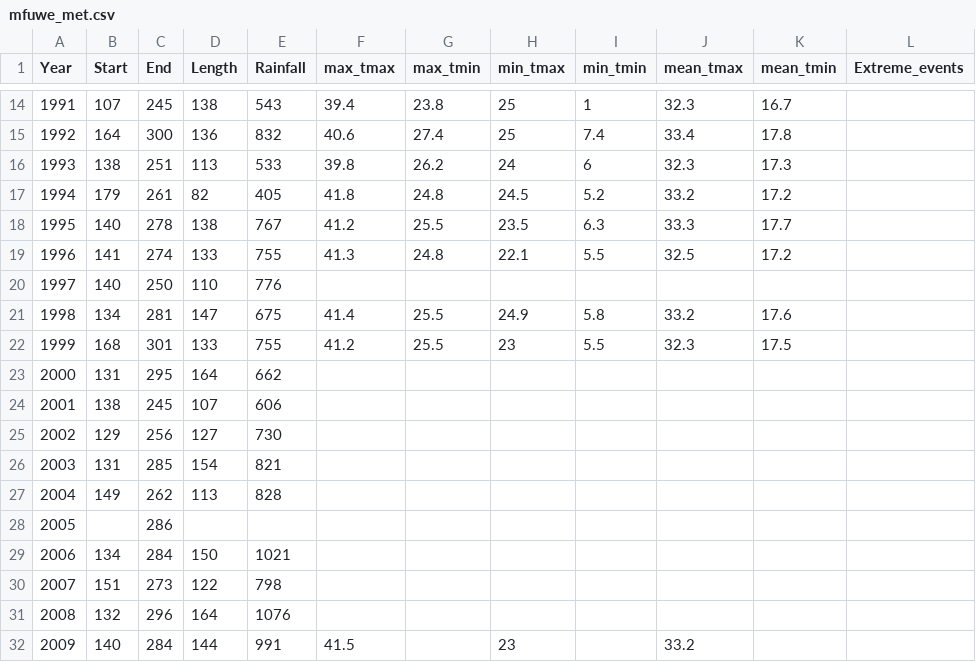
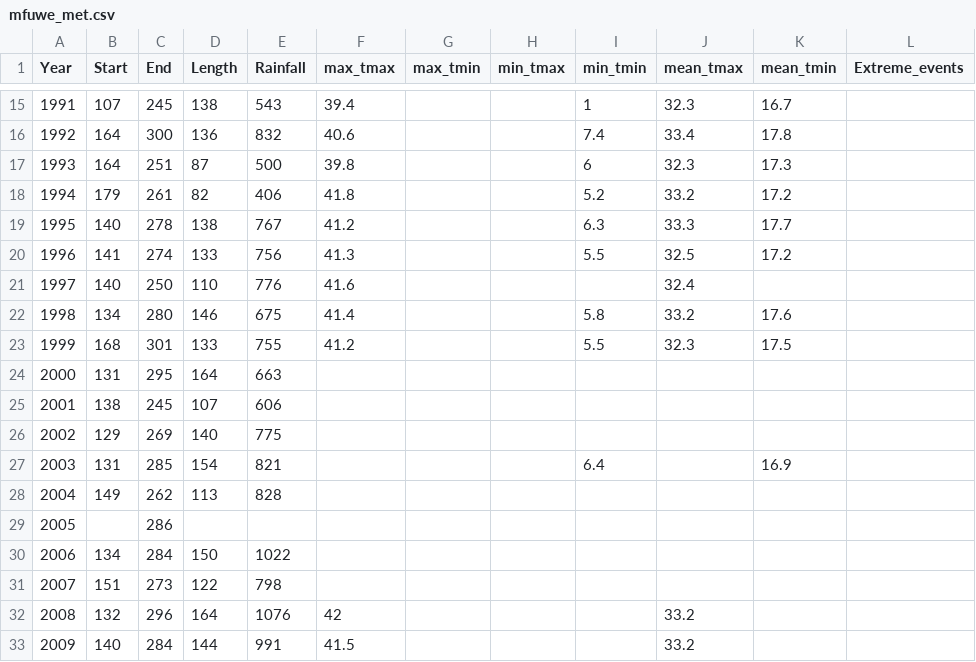
Before and after one commit to e-picsa/picsa-apps, a CSV file: apps/picsa-tools/climate-tool/src/assets/summaries/zm/mfuwe_met.csv, drawn as a sheet; only a part is shown, gaps mark what is left out; the diff covers the shown part only.

```diff
--- a/apps/picsa-tools/climate-tool/src/assets/summaries/zm/mfuwe_met.csv
+++ b/apps/picsa-tools/climate-tool/src/assets/summaries/zm/mfuwe_met.csv
@@ -14,19 +15,19 @@ Year,Start,End,Length,Rainfall,max_tmax,max_tmin,min_tmax,min_tmin,mean_tmax,mea
-1991,107,245,138,543,39.4,23.8,25,1,32.3,16.7,
-1992,164,300,136,832,40.6,27.4,25,7.4,33.4,17.8,
-1993,138,251,113,533,39.8,26.2,24,6,32.3,17.3,
-1994,179,261,82,405,41.8,24.8,24.5,5.2,33.2,17.2,
-1995,140,278,138,767,41.2,25.5,23.5,6.3,33.3,17.7,
-1996,141,274,133,755,41.3,24.8,22.1,5.5,32.5,17.2,
-1997,140,250,110,776,,,,,,,
-1998,134,281,147,675,41.4,25.5,24.9,5.8,33.2,17.6,
-1999,168,301,133,755,41.2,25.5,23,5.5,32.3,17.5,
-2000,131,295,164,662,,,,,,,
+1991,107,245,138,543,39.4,,,1,32.3,16.7,
+1992,164,300,136,832,40.6,,,7.4,33.4,17.8,
+1993,164,251,87,500,39.8,,,6,32.3,17.3,
+1994,179,261,82,406,41.8,,,5.2,33.2,17.2,
+1995,140,278,138,767,41.2,,,6.3,33.3,17.7,
+1996,141,274,133,756,41.3,,,5.5,32.5,17.2,
+1997,140,250,110,776,41.6,,,,32.4,,
+1998,134,280,146,675,41.4,,,5.8,33.2,17.6,
+1999,168,301,133,755,41.2,,,5.5,32.3,17.5,
+2000,131,295,164,663,,,,,,,
 2001,138,245,107,606,,,,,,,
-2002,129,256,127,730,,,,,,,
-2003,131,285,154,821,,,,,,,
+2002,129,269,140,775,,,,,,,
+2003,131,285,154,821,,,,6.4,,16.9,
 2004,149,262,113,828,,,,,,,
 2005,,286,,,,,,,,,
-2006,134,284,150,1021,,,,,,,
+2006,134,284,150,1022,,,,,,,
 2007,151,273,122,798,,,,,,,
-2008,132,296,164,1076,,,,,,,
-2009,140,284,144,991,41.5,,23,,33.2,,
+2008,132,296,164,1076,42,,,,33.2,,
+2009,140,284,144,991,41.5,,,,33.2,,
```
Also changed, not shown: 2 added rows, 1 removed row and 72 edited cells elsewhere in this file, apps/picsa-tools/climate-tool/src/assets/summaries/zm/lundazi_met.csv, apps/picsa-tools/climate-tool/src/assets/summaries/zm/msekera_agromet.csv, 8 other files.
